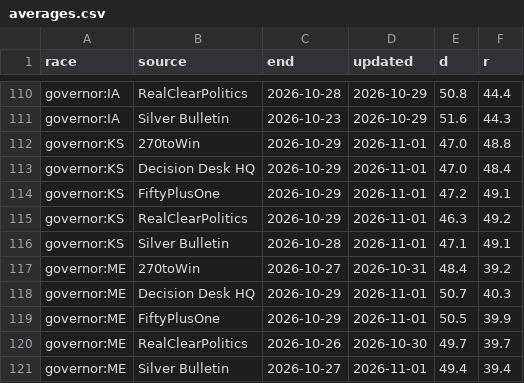
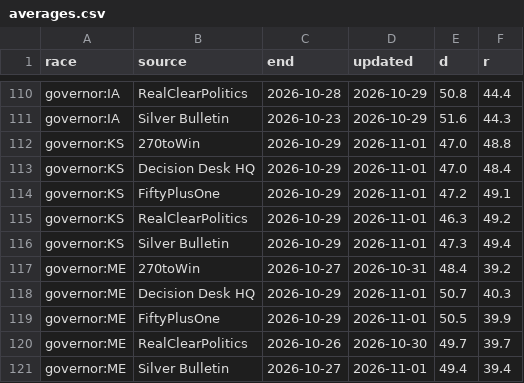
Before and after one commit to KaraZajac/MIDTERMS2026, a CSV file: data/averages.csv, drawn as a sheet; only a part is shown, gaps mark what is left out.

```diff
--- a/data/averages.csv
+++ b/data/averages.csv
@@ -115,3 +115,3 @@ governor:KS,FiftyPlusOne,2026-10-29,2026-11-01,47.2,49.1
 governor:KS,RealClearPolitics,2026-10-29,2026-11-01,46.3,49.2
-governor:KS,Silver Bulletin,2026-10-28,2026-11-01,47.1,49.1
+governor:KS,Silver Bulletin,2026-10-29,2026-11-01,47.3,49.4
 governor:ME,270toWin,2026-10-27,2026-10-31,48.4,39.2
```
Also changed, not shown: data/polls/races.csv, data/races/governor.csv, 14 other files.
